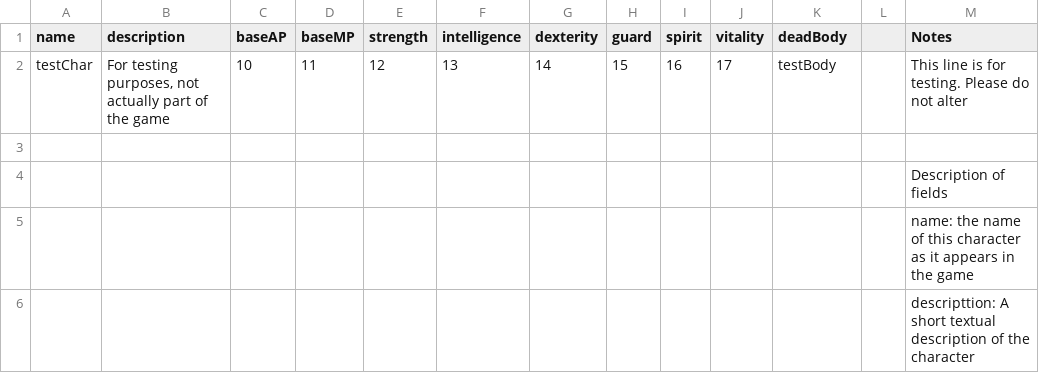
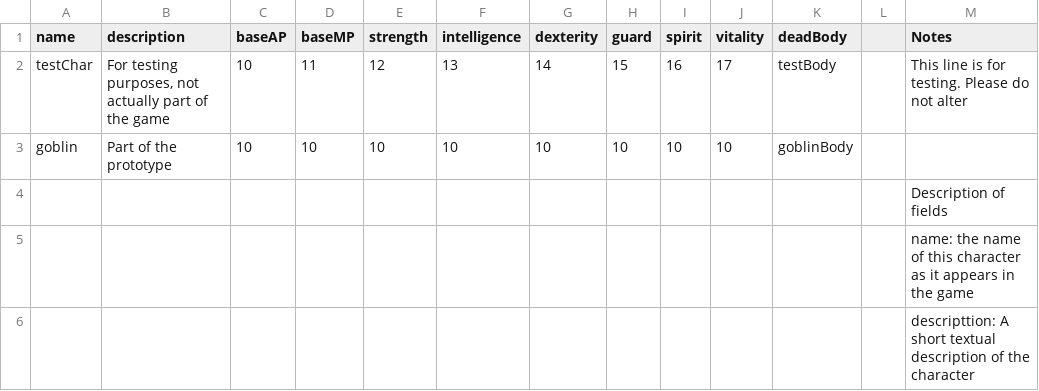
Before and after one commit to TheSiggs/In-The-Zone, a CSV file: TerrainBattle/src/main/data/nz/dcoder/inthezone/data/characters.csv, drawn as a sheet; only a part is shown; the diff names each change by its address in the sheet, - before the commit and + after, or states it on an @@ line.

```diff
--- a/TerrainBattle/src/main/data/nz/dcoder/inthezone/data/characters.csv
+++ b/TerrainBattle/src/main/data/nz/dcoder/inthezone/data/characters.csv
-row 3: (empty)
+row 3: goblin | Part of the prototype | 10 | 10 | 10 | 10 | 10 | 10 | 10 | 10 | goblinBody
```
Also changed, not shown: TerrainBattle/src/main/data/nz/dcoder/inthezone/data/abilities.csv, TerrainBattle/src/main/data/nz/dcoder/inthezone/data/characterAbilities.csv, 3 other files.
